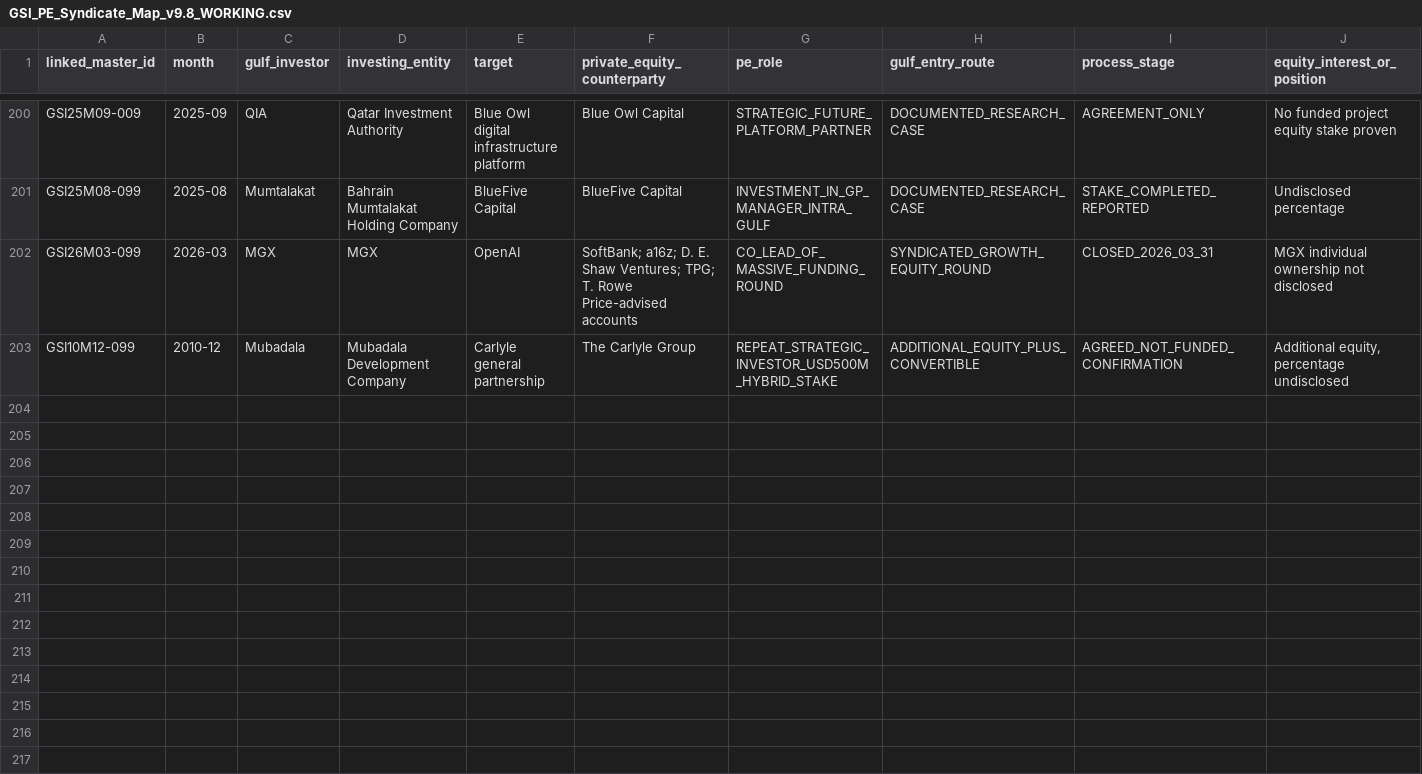
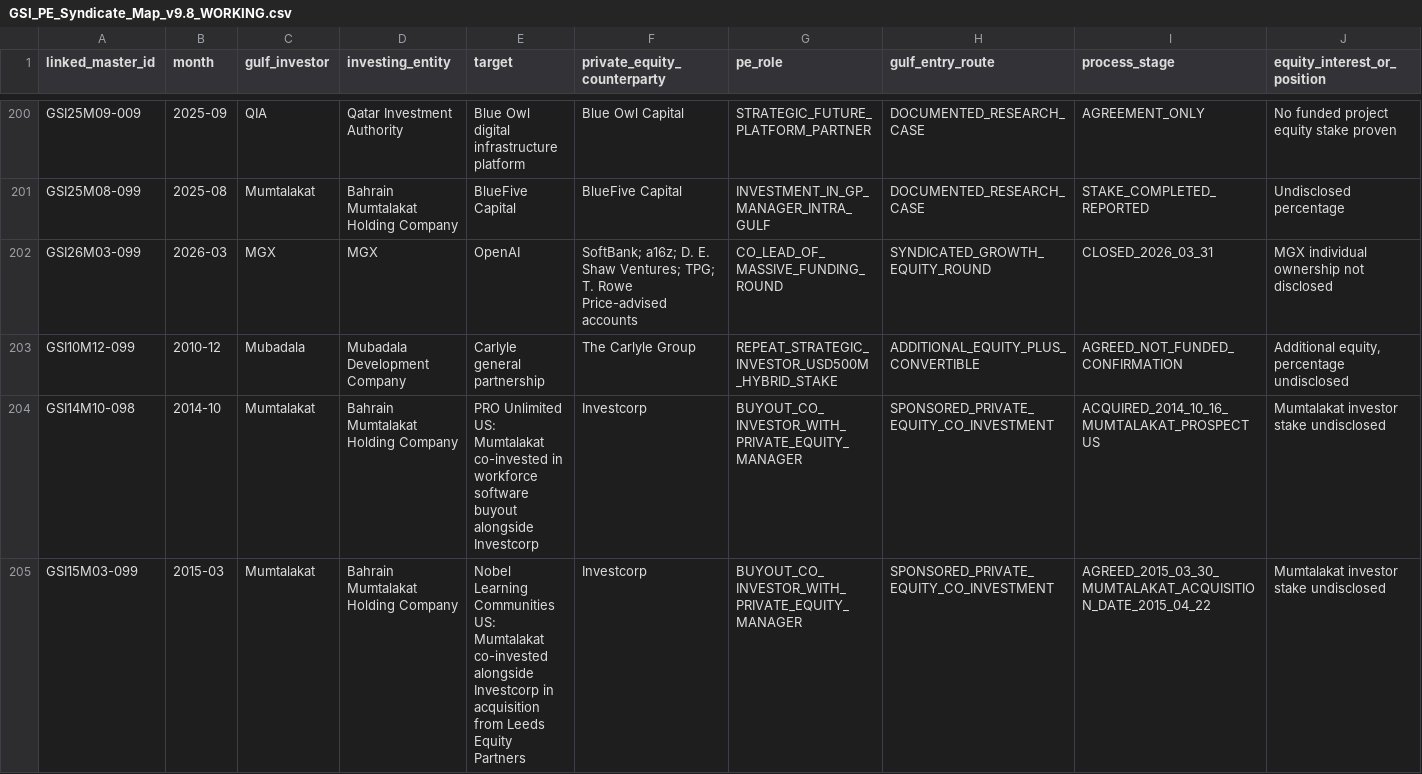
Before and after one commit to unikmo/GSI, a CSV file: database/GSI_PE_Syndicate_Map_v9.8_WORKING.csv, drawn as a sheet; only a part is shown, gaps mark what is left out; rows hold the shown columns only; the diff names each change by its address in the sheet, - before the commit and + after, or states it on an @@ line.

Commit message:
Reconcile 7 2005-15 historical equity holds with source evidence in map

```diff
--- a/database/GSI_PE_Syndicate_Map_v9.8_WORKING.csv
+++ b/database/GSI_PE_Syndicate_Map_v9.8_WORKING.csv
+row 204: GSI14M10-098 | 2014-10 | Mumtalakat | Bahrain Mumtalakat Holding Company | PRO Unlimited US: Mumtalakat co-invested in workforce software buyout alongside Investcorp | Investcorp | BUYOUT_CO_INVESTOR_WITH_PRIVATE_EQUITY_MANAGER | SPONSORED_PRIVATE_EQUITY_CO_INVESTMENT | ACQUIRED_2014_10_16_MUMTALAKAT_PROSPECTUS | Mumtalakat investor stake undisclosed
+row 205: GSI15M03-099 | 2015-03 | Mumtalakat | Bahrain Mumtalakat Holding Company | Nobel Learning Communities US: Mumtalakat co-invested alongside Investcorp in acquisition from Leeds Equity Partners | Investcorp | BUYOUT_CO_INVESTOR_WITH_PRIVATE_EQUITY_MANAGER | SPONSORED_PRIVATE_EQUITY_CO_INVESTMENT | AGREED_2015_03_30_MUMTALAKAT_ACQUISITION_DATE_2015_04_22 | Mumtalakat investor stake undisclosed
```
